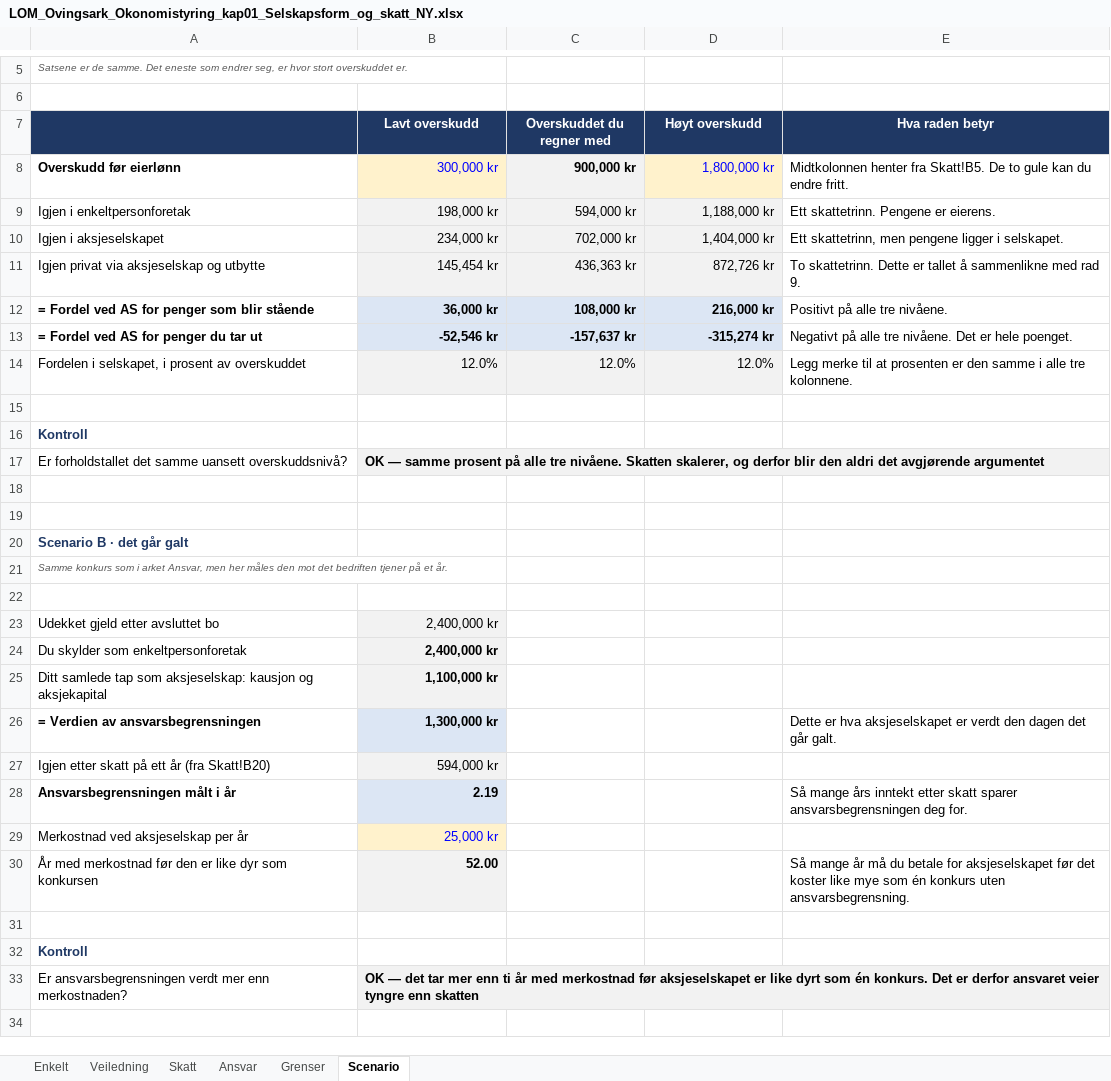
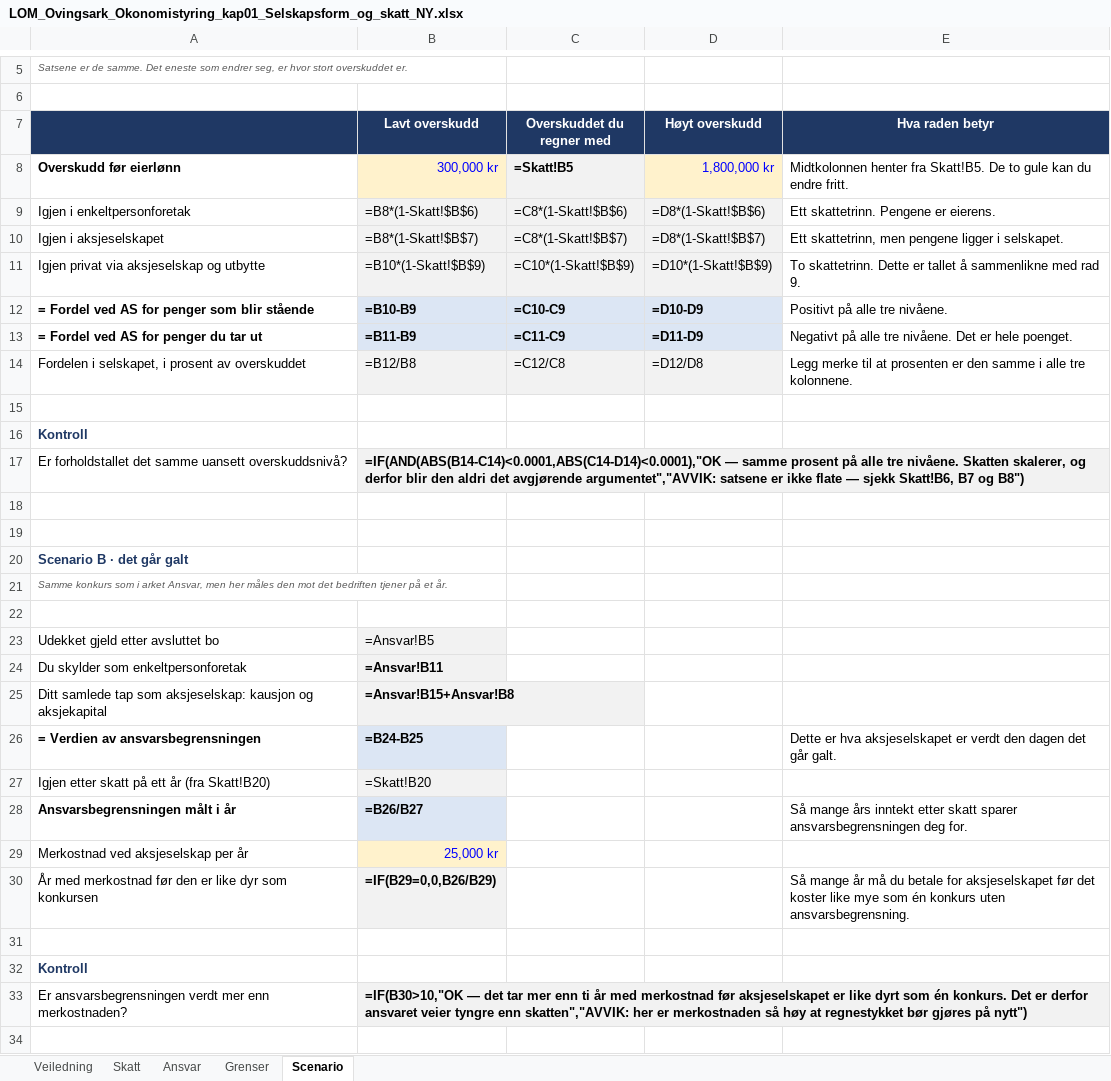
Before and after one commit to Truthseeker1968/lom-app, an Excel workbook: pensum/ok01/LOM_Ovingsark_Okonomistyring_kap01_Selskapsform_og_skatt_NY.xlsx, sheet Scenario, drawn as a sheet; only a part is shown, gaps mark what is left out; values as stored, in another font and other column widths than the file's, no borders; formulas without a stored value are shown as written; conditional formats not drawn; the diff covers the shown part only; the diff names each change by its address in the sheet, - before the commit and + after, or states it on an @@ line.

```diff
--- a/pensum/ok01/LOM_Ovingsark_Okonomistyring_kap01_Selskapsform_og_skatt_NY.xlsx (sheet Scenario)
+++ b/pensum/ok01/LOM_Ovingsark_Okonomistyring_kap01_Selskapsform_og_skatt_NY.xlsx (sheet Scenario)
-sheet tab: Enkelt
-C8 (Overskuddet du regner med): 900,000 kr
+C8 (Overskuddet du regner med): =Skatt!B5
-B9 (Lavt overskudd): 198,000 kr
+B9 (Lavt overskudd): =B8*(1-Skatt!$B$6)
-C9 (Overskuddet du regner med): 594,000 kr
+C9 (Overskuddet du regner med): =C8*(1-Skatt!$B$6)
-D9 (Høyt overskudd): 1,188,000 kr
+D9 (Høyt overskudd): =D8*(1-Skatt!$B$6)
-B10 (Lavt overskudd): 234,000 kr
+B10 (Lavt overskudd): =B8*(1-Skatt!$B$7)
-C10 (Overskuddet du regner med): 702,000 kr
+C10 (Overskuddet du regner med): =C8*(1-Skatt!$B$7)
-D10 (Høyt overskudd): 1,404,000 kr
+D10 (Høyt overskudd): =D8*(1-Skatt!$B$7)
-B11 (Lavt overskudd): 145,454 kr
+B11 (Lavt overskudd): =B10*(1-Skatt!$B$9)
-C11 (Overskuddet du regner med): 436,363 kr
+C11 (Overskuddet du regner med): =C10*(1-Skatt!$B$9)
-D11 (Høyt overskudd): 872,726 kr
+D11 (Høyt overskudd): =D10*(1-Skatt!$B$9)
-B12 (Lavt overskudd): 36,000 kr
+B12 (Lavt overskudd): =B10-B9
-C12 (Overskuddet du regner med): 108,000 kr
+C12 (Overskuddet du regner med): =C10-C9
-D12 (Høyt overskudd): 216,000 kr
+D12 (Høyt overskudd): =D10-D9
-B13 (Lavt overskudd): -52,546 kr
+B13 (Lavt overskudd): =B11-B9
-C13 (Overskuddet du regner med): -157,637 kr
+C13 (Overskuddet du regner med): =C11-C9
-D13 (Høyt overskudd): -315,274 kr
+D13 (Høyt overskudd): =D11-D9
-B14 (Lavt overskudd): 12.0%
+B14 (Lavt overskudd): =B12/B8
-C14 (Overskuddet du regner med): 12.0%
+C14 (Overskuddet du regner med): =C12/C8
-D14 (Høyt overskudd): 12.0%
+D14 (Høyt overskudd): =D12/D8
-B17 (Lavt overskudd): OK — samme prosent på alle tre nivåene. Skatten skalerer, og derfor blir den aldri det avgjørende argumentet
+B17 (Lavt overskudd): =IF(AND(ABS(B14-C14)<0.0001,ABS(C14-D14)<0.0001),"OK — samme prosent på alle tre nivåene. Skatten skalerer, og derfor blir den aldri det avgjørende argumentet","AVVIK: satsene er ikke flate — sjekk Skatt!B6, B7 og B8")
-B23 (Lavt overskudd): 2,400,000 kr
+B23 (Lavt overskudd): =Ansvar!B5
-B24 (Lavt overskudd): 2,400,000 kr
+B24 (Lavt overskudd): =Ansvar!B11
-B25 (Lavt overskudd): 1,100,000 kr
+B25 (Lavt overskudd): =Ansvar!B15+Ansvar!B8
-B26 (Lavt overskudd): 1,300,000 kr
+B26 (Lavt overskudd): =B24-B25
-B27 (Lavt overskudd): 594,000 kr
+B27 (Lavt overskudd): =Skatt!B20
-B28 (Lavt overskudd): 2.19
+B28 (Lavt overskudd): =B26/B27
-B30 (Lavt overskudd): 52.00
+B30 (Lavt overskudd): =IF(B29=0,0,B26/B29)
-B33 (Lavt overskudd): OK — det tar mer enn ti år med merkostnad før aksjeselskapet er like dyrt som én konkurs. Det er derfor ansvaret veier tyngre enn skatten
+B33 (Lavt overskudd): =IF(B30>10,"OK — det tar mer enn ti år med merkostnad før aksjeselskapet er like dyrt som én konkurs. Det er derfor ansvaret veier tyngre enn skatten","AVVIK: her er merkostnaden så høy at regnestykket bør gjøres på nytt")
```
Also changed, not shown: 15 edited cells elsewhere in this sheet, sheet Skatt, sheet Grenser, sheet Ansvar, sheet Veiledning, 9 other files.
